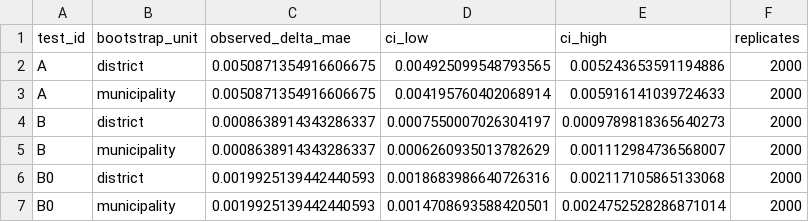
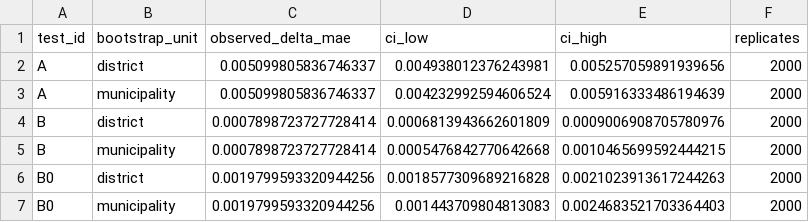
Before and after one commit to nordicbytes/val2026-prediction, a CSV file: reports/milestone_three/bootstrap_uncertainty.csv, drawn as a sheet.

```diff
--- a/reports/milestone_three/bootstrap_uncertainty.csv
+++ b/reports/milestone_three/bootstrap_uncertainty.csv
@@ -1,7 +1,7 @@
 test_id,bootstrap_unit,observed_delta_mae,ci_low,ci_high,replicates
-A,district,0.0050871354916606675,0.004925099548793565,0.005243653591194886,2000
-A,municipality,0.0050871354916606675,0.004195760402068914,0.005916141039724633,2000
-B,district,0.0008638914343286337,0.0007550007026304197,0.0009789818365640273,2000
-B,municipality,0.0008638914343286337,0.0006260935013782629,0.001112984736568007,2000
-B0,district,0.0019925139442440593,0.0018683986640726316,0.002117105865133068,2000
-B0,municipality,0.0019925139442440593,0.0014708693588420501,0.0024752528286871014,2000
+A,district,0.005099805836746337,0.004938012376243981,0.005257059891939656,2000
+A,municipality,0.005099805836746337,0.004232992594606524,0.005916333486194639,2000
+B,district,0.0007898723727728414,0.0006813943662601809,0.0009006908705780976,2000
+B,municipality,0.0007898723727728414,0.0005476842770642668,0.0010465699592444215,2000
+B0,district,0.0019799593320944256,0.0018577309689216828,0.0021023913617244263,2000
+B0,municipality,0.0019799593320944256,0.001443709804813083,0.0024683521703364403,2000
```
Also changed, not shown: reports/milestone_three/geographic_robustness.csv, reports/milestone_three/primary_failure_diagnostics.csv, 10 other files.
